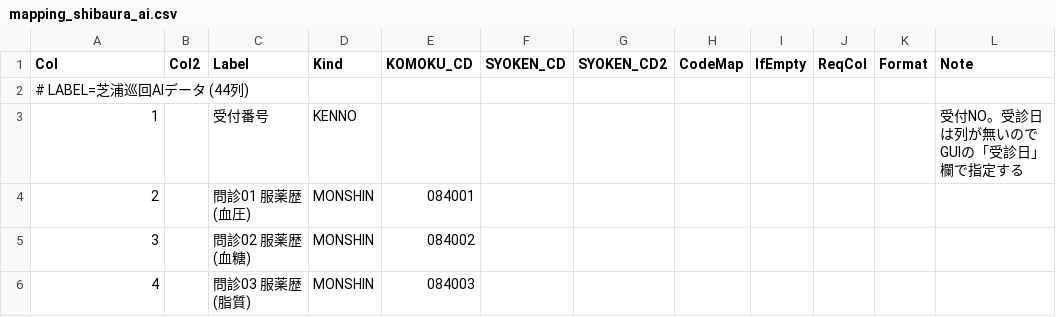
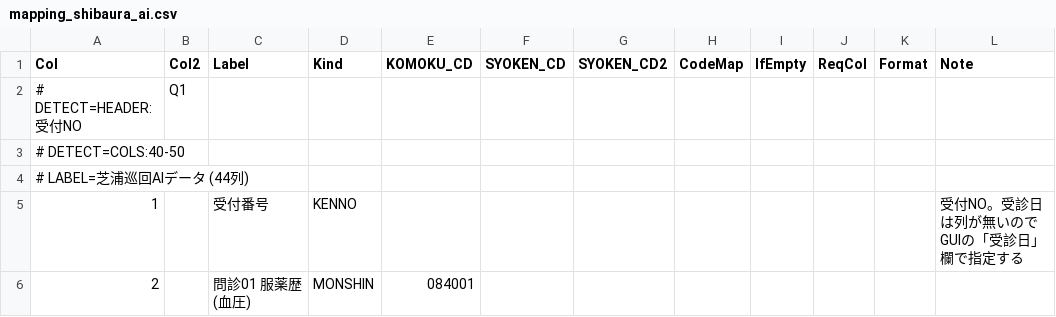
Before and after one commit to k09031473370/medcheck, a CSV file: kenshin-navi-tool/form/mapping_shibaura_ai.csv, drawn as a sheet; only a part is shown; the shorter side is filled out with more unchanged rows.

```diff
--- a/kenshin-navi-tool/form/mapping_shibaura_ai.csv
+++ b/kenshin-navi-tool/form/mapping_shibaura_ai.csv
@@ -1,2 +1,4 @@
 Col,Col2,Label,Kind,KOMOKU_CD,SYOKEN_CD,SYOKEN_CD2,CodeMap,IfEmpty,ReqCol,Format,Note
+# DETECT=HEADER:受付NO,Q1
+# DETECT=COLS:40-50
 # LABEL=芝浦巡回AIデータ (44列)
```
Also changed, not shown: kenshin-navi-tool/form/mapping_rian.csv, 4 other files.
